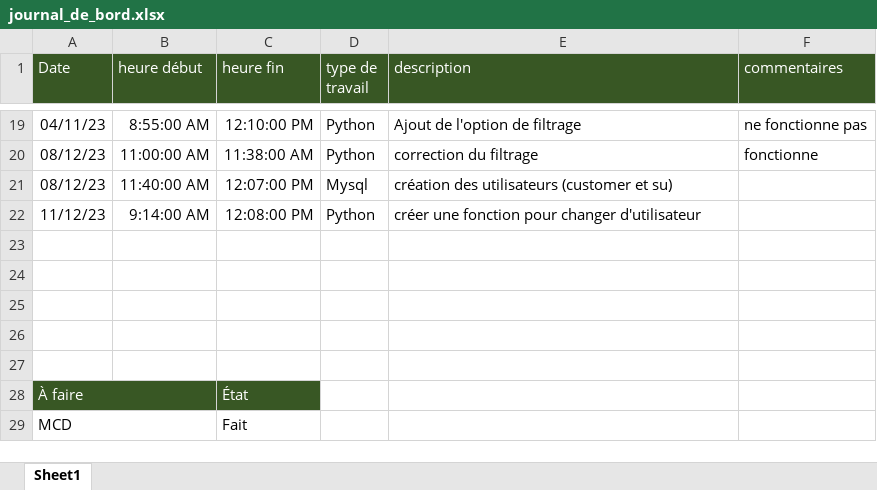
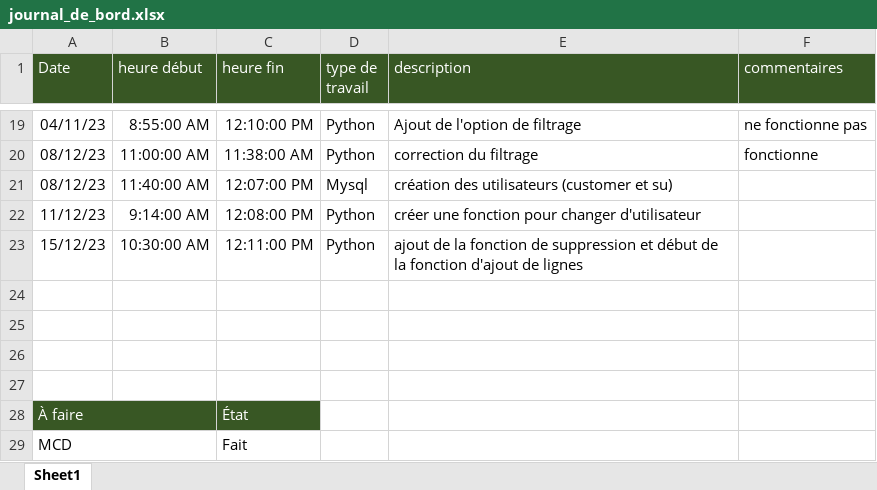
Before and after one commit to mrtnGLSR/Projet_DBPY, an Excel workbook: Doc/journal_de_bord.xlsx, sheet Sheet1, drawn as a sheet; only a part is shown, gaps mark what is left out; values as stored, in another font and other column widths than the file's, no borders; conditional formats not drawn; the diff covers the shown part only; the diff names each change by its address in the sheet, - before the commit and + after, or states it on an @@ line.

```diff
--- a/Doc/journal_de_bord.xlsx (sheet Sheet1)
+++ b/Doc/journal_de_bord.xlsx (sheet Sheet1)
-row 23: (empty)
+row 23: 15/12/23 | 10:30:00 AM | 12:11:00 PM | Python | ajout de la fonction de suppression et début de la fonction d'ajout de lignes
```
Also changed, not shown: 33 added rows and 1 edited cell elsewhere in this sheet, 2 other files.
